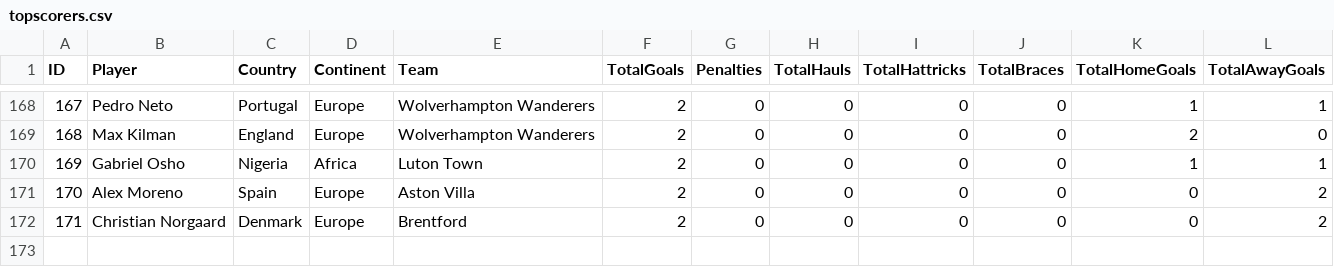
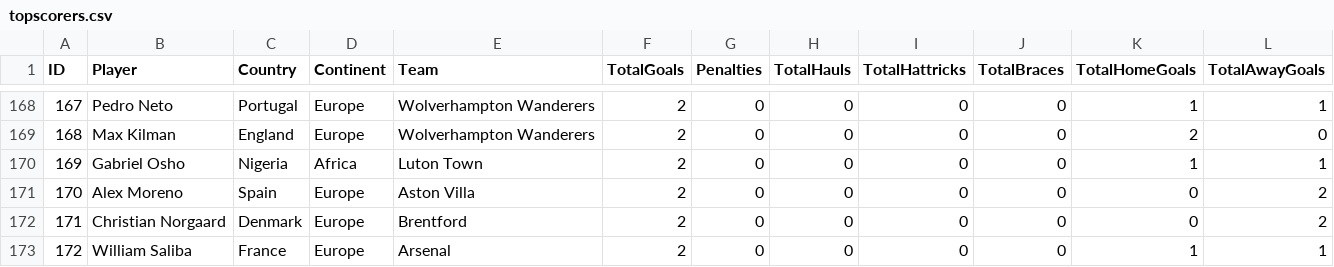
Before and after one commit to plcr9/Prem20232024, a CSV file: lib/topscorers.csv, drawn as a sheet; only a part is shown, gaps mark what is left out.

Commit message:
Update topscorers.csv

```diff
--- a/lib/topscorers.csv
+++ b/lib/topscorers.csv
@@ -172 +172,2 @@ ID,Player,Country,Continent,Team,TotalGoals,Penalties,TotalHauls,TotalHattricks,
 171,Christian Norgaard,Denmark,Europe,Brentford,2,0,0,0,0,0,2
+172,William Saliba,France,Europe,Arsenal,2,0,0,0,0,1,1
```
